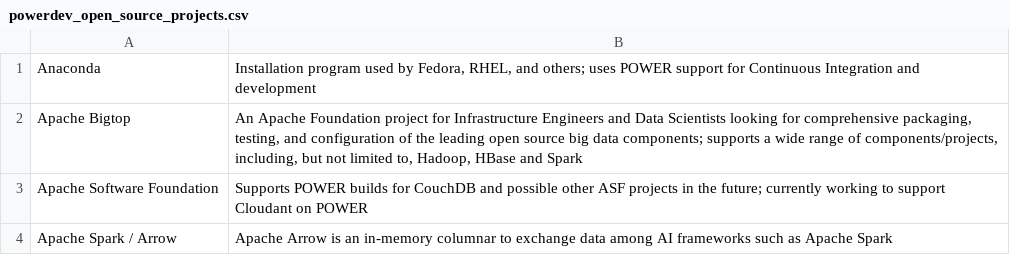
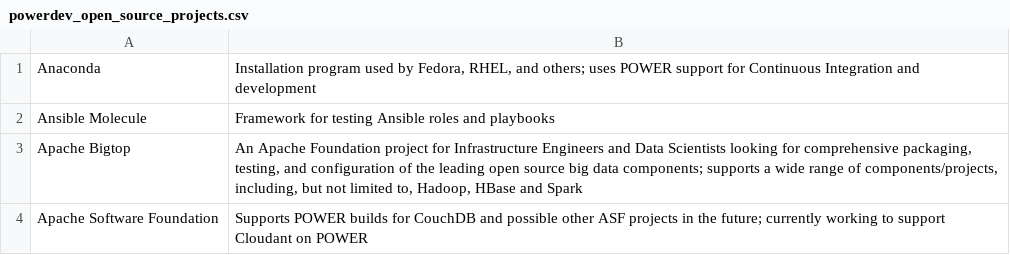
Before and after one commit to osuosl/osuosl-pelican, a CSV file: content/services/csv/powerdev_open_source_projects.csv, drawn as a sheet; only a part is shown; the shorter side is filled out with more unchanged rows; the diff names each change by its address in the sheet, - before the commit and + after, or states it on an @@ line.

Commit message:
Added Ansible Molecule project listing to website

```diff
--- a/content/services/csv/powerdev_open_source_projects.csv
+++ b/content/services/csv/powerdev_open_source_projects.csv
+row 2: Ansible Molecule | Framework for testing Ansible roles and playbooks
```
Also changed, not shown: 1 other file.
